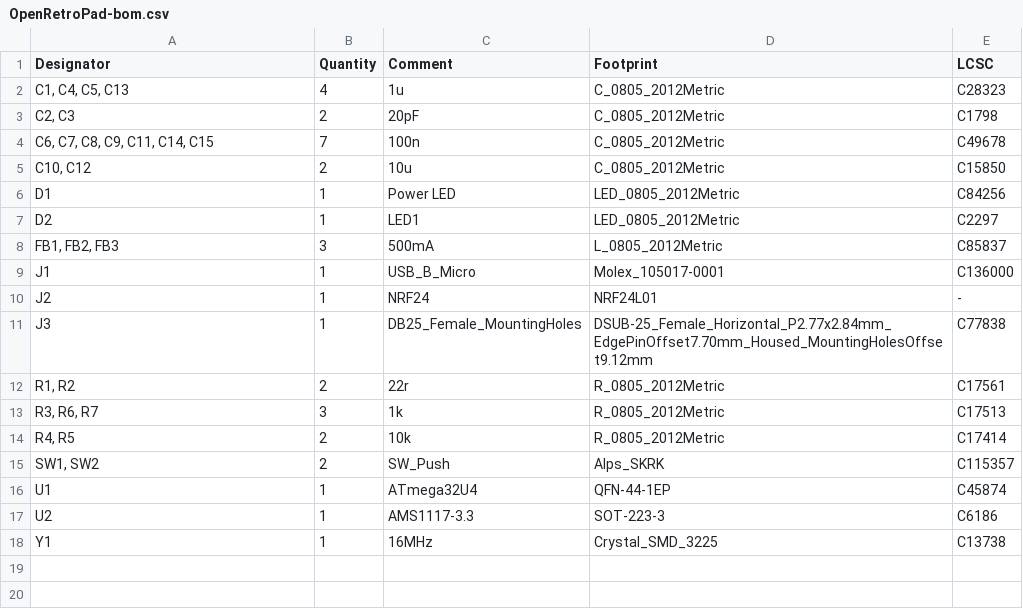
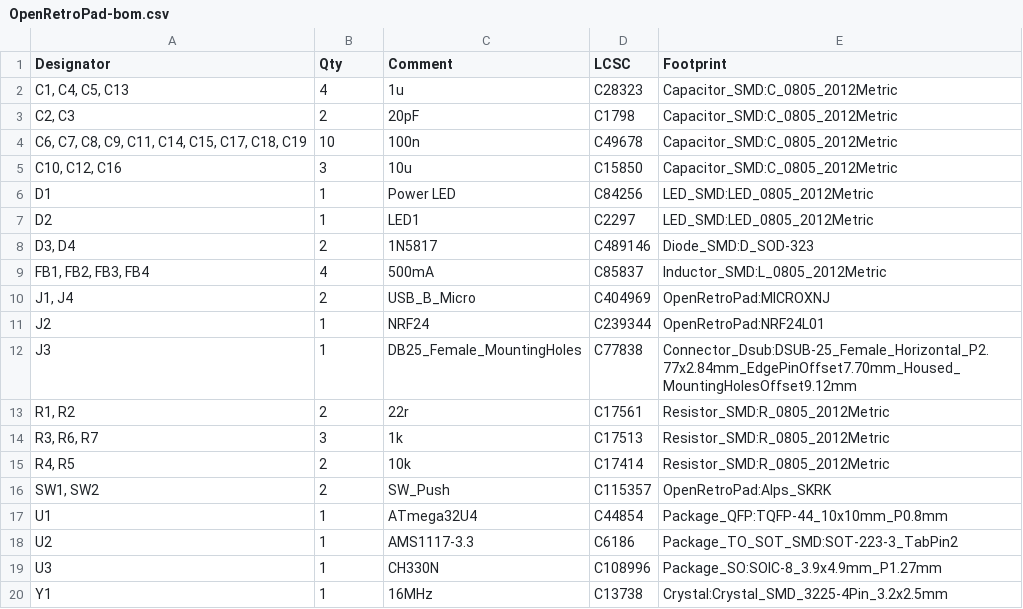
Before and after one commit to OpenRetroPad/OpenRetroPadHW, a CSV file: ATmega32u4/outputs/v1/OpenRetroPad-bom.csv, drawn as a sheet; removed rows and columns are numbered as before the commit, all else as after; the diff names each change by its address in the sheet, - before the commit and + after, or states it on an @@ line.

Commit message:
- Add on-board programmer - Micro USB -> USB-C

```diff
--- a/ATmega32u4/outputs/v1/OpenRetroPad-bom.csv
+++ b/ATmega32u4/outputs/v1/OpenRetroPad-bom.csv
-column D (Footprint), rows 2-8: C_0805_2012Metric | C_0805_2012Metric | C_0805_2012Metric | C_0805_2012Metric | LED_0805_2012Metric | LED_0805_2012Metric | L_0805_2012Metric; rows 10-18: NRF24L01 | DSUB-25_Female_Horizontal_P2.77x2.84mm_EdgePinOffset7.70mm_Housed_MountingHolesOffset9.12mm | R_0805_2012Metric | R_0805_2012Metric | R_0805_2012Metric | Alps_SKRK | QFN-44-1EP | SOT-223-3 | Crystal_SMD_3225
+column E (Footprint), rows 2-7: Capacitor_SMD:C_0805_2012Metric | Capacitor_SMD:C_0805_2012Metric | Capacitor_SMD:C_0805_2012Metric | Capacitor_SMD:C_0805_2012Metric | LED_SMD:LED_0805_2012Metric | LED_SMD:LED_0805_2012Metric; row 9: Inductor_SMD:L_0805_2012Metric; rows 11-18: OpenRetroPad:NRF24L01 | Connector_Dsub:DSUB-25_Female_Horizontal_P2.77x2.84mm_EdgePinOffset7.70mm_Housed_MountingHolesOffset9.12mm | Resistor_SMD:R_0805_2012Metric | Resistor_SMD:R_0805_2012Metric | Resistor_SMD:R_0805_2012Metric | OpenRetroPad:Alps_SKRK | Package_QFP:TQFP-44_10x10mm_P0.8mm | Package_TO_SOT_SMD:SOT-223-3_TabPin2; row 20: Crystal:Crystal_SMD_3225-4Pin_3.2x2.5mm
-B1: Quantity
+B1: Qty
-A4 (Designator): C6, C7, C8, C9, C11, C14, C15
+A4 (Designator): C6, C7, C8, C9, C11, C14, C15, C17, C18, C19
-B4 (Qty): 7
+B4 (Qty): 10
-A5 (Designator): C10, C12
+A5 (Designator): C10, C12, C16
-B5 (Qty): 2
+B5 (Qty): 3
+row 8: D3, D4 | 2 | 1N5817 | C489146 | Diode_SMD:D_SOD-323
-A9 (Designator): FB1, FB2, FB3
+A9 (Designator): FB1, FB2, FB3, FB4
-B9 (Qty): 3
+B9 (Qty): 4
-row 9: J1 | 1 | USB_B_Micro | Molex_105017-0001 | C136000
+row 10: J1, J4 | 2 | USB_B_Micro | C404969 | OpenRetroPad:MICROXNJ
-D11 (LCSC): -
+D11 (LCSC): C239344
-D17 (LCSC): C45874
+D17 (LCSC): C44854
+row 19: U3 | 1 | CH330N | C108996 | Package_SO:SOIC-8_3.9x4.9mm_P1.27mm
```
Also changed, not shown: 19 other files.
